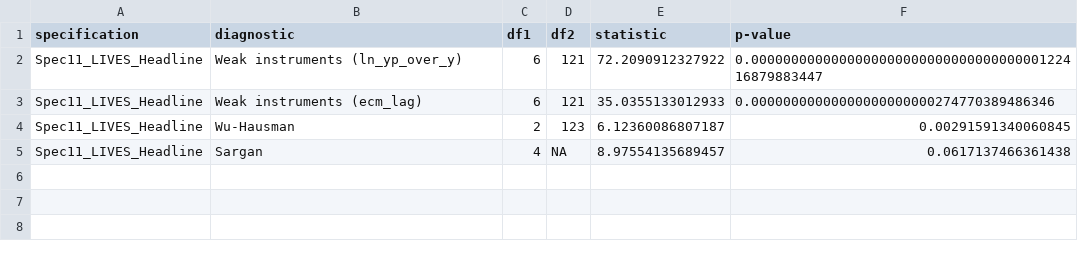
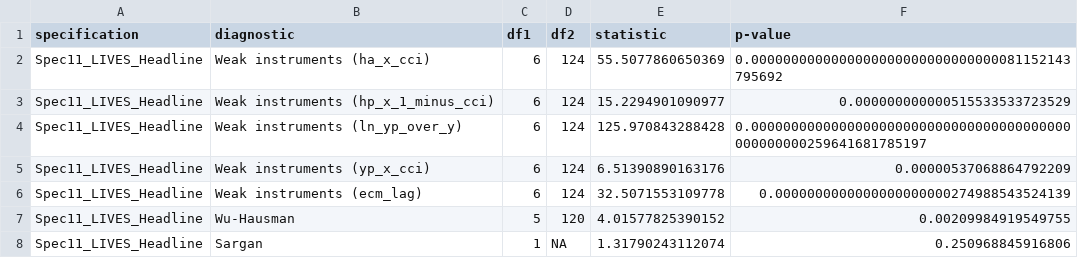
Before and after one commit to DavidAStephan/ConsModelling, a CSV file: Australia/outputs/australia_iv_diagnostics_spec11.csv, drawn as a sheet.

```diff
--- a/Australia/outputs/australia_iv_diagnostics_spec11.csv
+++ b/Australia/outputs/australia_iv_diagnostics_spec11.csv
@@ -1,5 +1,8 @@
 "specification","diagnostic","df1","df2","statistic","p-value"
-"Spec11_LIVES_Headline","Weak instruments (ln_yp_over_y)",6,121,72.2090912327922,0.000000000000000000000000000000000000122416879883447
-"Spec11_LIVES_Headline","Weak instruments (ecm_lag)",6,121,35.0355133012933,0.00000000000000000000000274770389486346
-"Spec11_LIVES_Headline","Wu-Hausman",2,123,6.12360086807187,0.00291591340060845
-"Spec11_LIVES_Headline","Sargan",4,NA,8.97554135689457,0.0617137466361438
+"Spec11_LIVES_Headline","Weak instruments (ha_x_cci)",6,124,55.5077860650369,0.0000000000000000000000000000000081152143795692
+"Spec11_LIVES_Headline","Weak instruments (hp_x_1_minus_cci)",6,124,15.2294901090977,0.000000000000515533533723529
+"Spec11_LIVES_Headline","Weak instruments (ln_yp_over_y)",6,124,125.970843288428,0.0000000000000000000000000000000000000000000000000259641681785197
+"Spec11_LIVES_Headline","Weak instruments (yp_x_cci)",6,124,6.51390890163176,0.00000537068864792209
+"Spec11_LIVES_Headline","Weak instruments (ecm_lag)",6,124,32.5071553109778,0.0000000000000000000000274988543524139
+"Spec11_LIVES_Headline","Wu-Hausman",5,120,4.01577825390152,0.00209984919549755
+"Spec11_LIVES_Headline","Sargan",1,NA,1.31790243112074,0.250968845916806
```
Also changed, not shown: Australia/outputs/australia_all_results.csv, Australia/outputs/australia_iv_robustness_spec11.csv, 16 other files.
